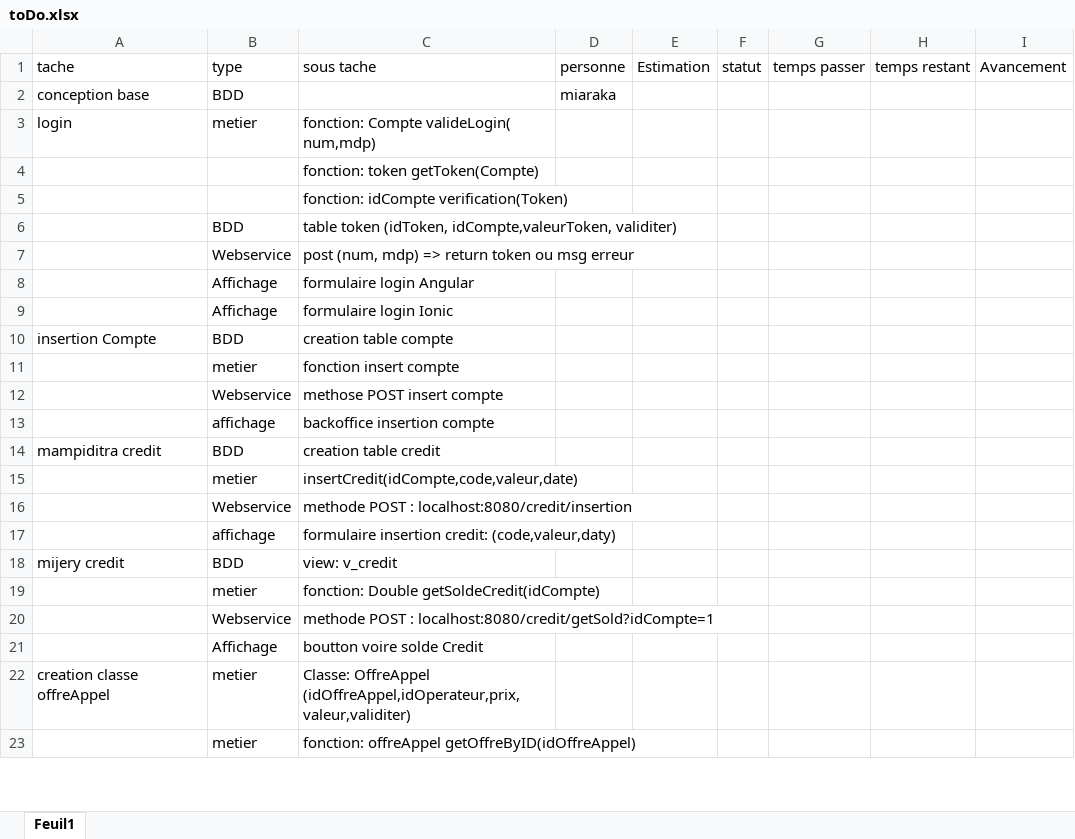
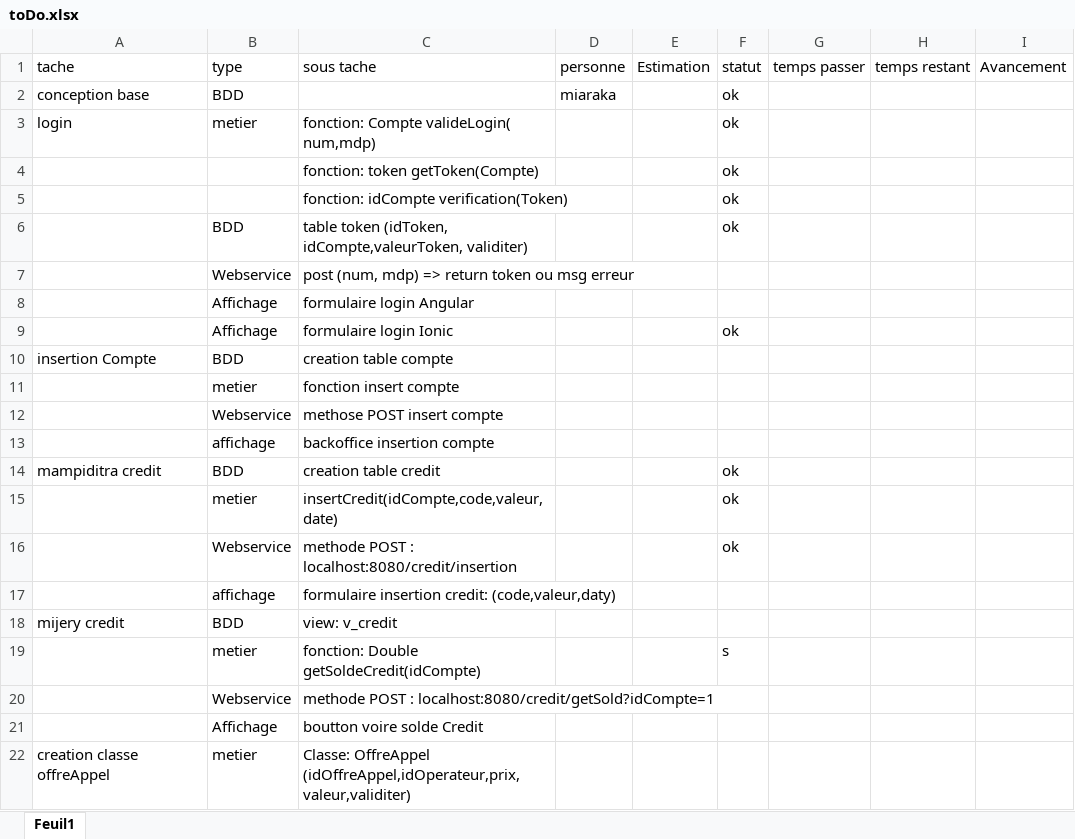
Before and after one commit to AndyFaniry/webservice, an Excel workbook: toDo.xlsx, sheet Feuil1, drawn as a sheet; only a part is shown; the shorter side is filled out with more unchanged rows; values as stored, in another font and other column widths than the file's, no borders; the diff names each change by its address in the sheet, - before the commit and + after, or states it on an @@ line.

```diff
--- a/toDo.xlsx (sheet Feuil1)
+++ b/toDo.xlsx (sheet Feuil1)
-F2:F6: (empty)
+F2:F6: ok
-F9: (empty)
+F9: ok
-F14:F16: (empty)
+F14:F16: ok
-F19: (empty)
+F19: s
```
Also changed, not shown: 9 other files.
